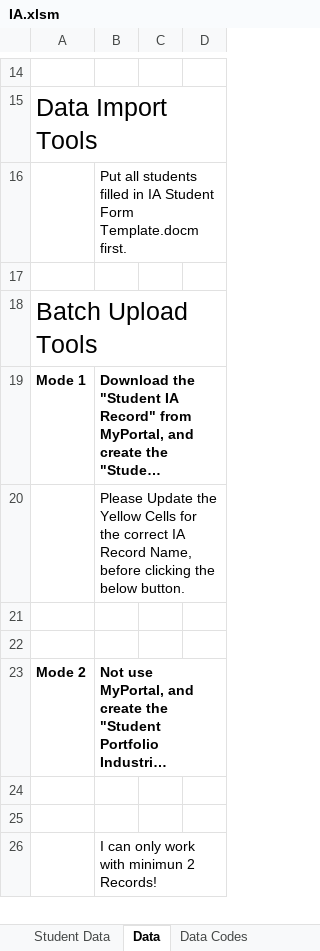
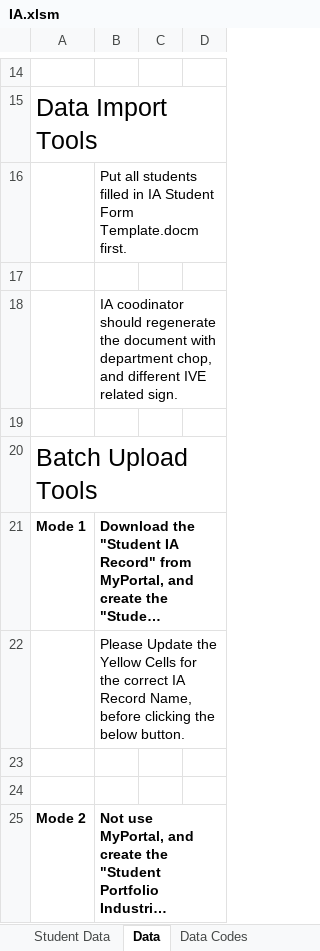
Before and after one commit to wongcyrus/IADocumentGenerator, an Excel workbook: IA.xlsm, sheet Data, drawn as a sheet; only a part is shown, gaps mark what is left out; the shorter side is filled out with more unchanged rows; long unchanged cells end in …; values as stored, in another font and other column widths than the file's, no borders; charts and pictures not drawn; the diff names each change by its address in the sheet, - before the commit and + after, or states it on an @@ line.

```diff
--- a/IA.xlsm (sheet Data)
+++ b/IA.xlsm (sheet Data)
+row 18:  | IA coodinator should regenerate the document with department chop, and different IVE related sign.
+row 19: (empty)
```
Also changed, not shown: charts or pictures, 1 other file.
